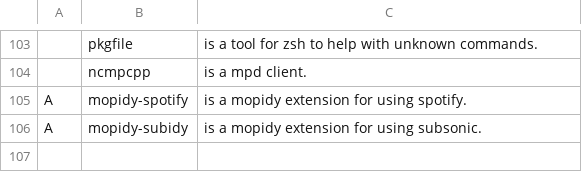
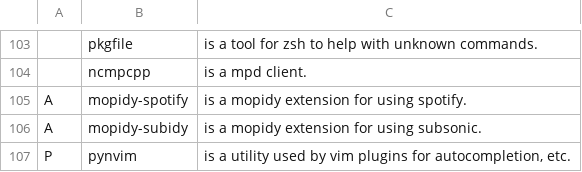
Before and after one commit to tiyn/larbs, a CSV file: progs.csv, drawn as a sheet; only a part is shown, gaps mark what is left out.

Commit message:
1.1.7 adding pynvim

```diff
--- a/progs.csv
+++ b/progs.csv
@@ -106 +106,2 @@ A,mopidy-spotify,is a mopidy extension for using spotify.,
 A,mopidy-subidy,is a mopidy extension for using subsonic.,
+P,pynvim,"is a utility used by vim plugins for autocompletion, etc.",
```
Also changed, not shown: 1 other file.
